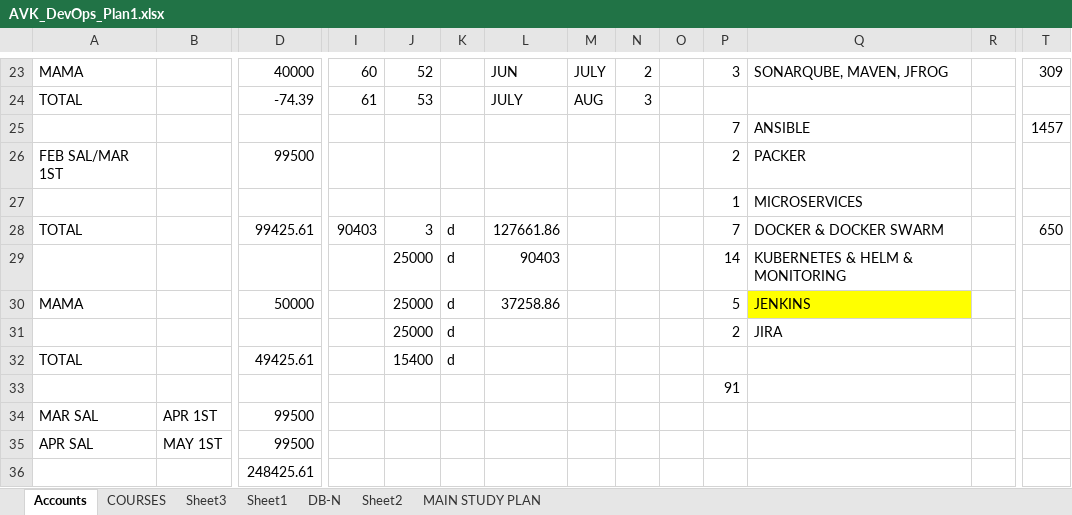
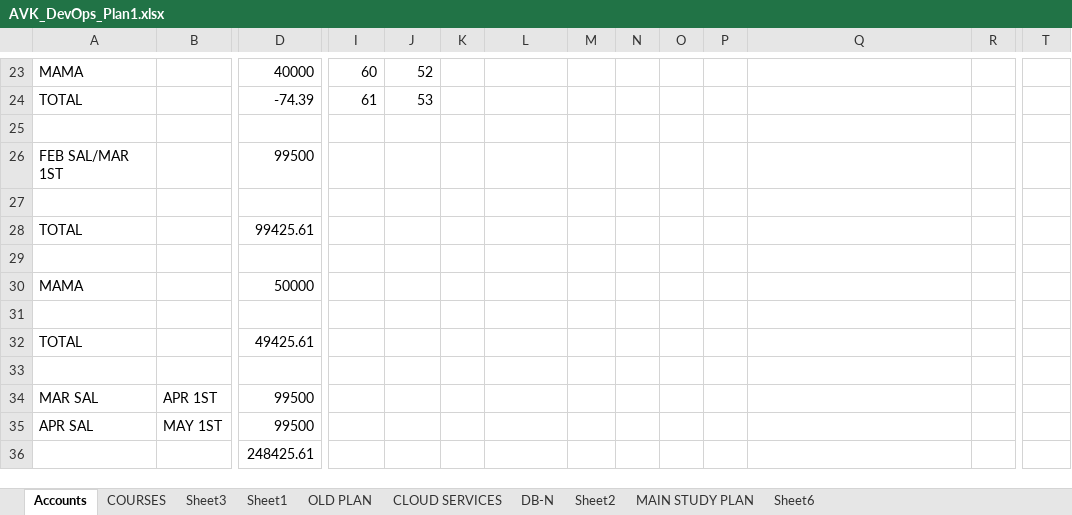
Before and after one commit to avardhineni/DevOps-Projects, an Excel workbook: AVK_DevOps_Plan1.xlsx, sheet Accounts, drawn as a sheet; only a part is shown, gaps mark what is left out; values as stored, in another font and other column widths than the file's, no borders; removed rows and columns are numbered as before the commit, all else as after; rows hold the shown columns only; the diff covers the shown part only; the diff names each change by its address in the sheet, - before the commit and + after, or states it on an @@ line.

```diff
--- a/AVK_DevOps_Plan1.xlsx (sheet Accounts)
+++ b/AVK_DevOps_Plan1.xlsx (sheet Accounts)
+sheet tab: OLD PLAN
+sheet tab: CLOUD SERVICES
+sheet tab: Sheet6
-L23: JUN
+L23: (empty)
-M23: JULY
+M23: (empty)
-N23: 2
+N23: (empty)
-P23: 3
+P23: (empty)
-Q23: SONARQUBE, MAVEN, JFROG
+Q23: (empty)
-T23: 309
+T23: (empty)
-L24: JULY
+L24: (empty)
-M24: AUG
+M24: (empty)
-N24: 3
+N24: (empty)
-P25: 7
+P25: (empty)
-Q25: ANSIBLE
+Q25: (empty)
-T25: 1457
+T25: (empty)
-P26: 2
+P26: (empty)
-Q26: PACKER
+Q26: (empty)
-P27: 1
+P27: (empty)
-Q27: MICROSERVICES
+Q27: (empty)
-row 28: TOTAL |  | 99425.61 | 90403 | 3 | d | 127661.86 |  |  |  | 7 | DOCKER & DOCKER SWARM |  | 650
-row 29:  |  |  |  | 25000 | d | 90403 |  |  |  | 14 | KUBERNETES & HELM & MONITORING
+row 28: TOTAL |  | 99425.61
-row 29: MAMA |  | 50000 |  | 25000 | d | 37258.86 |  |  |  | 5 | JENKINS
+row 29: (empty)
-Q29 fill: #FFFF00
+Q29 fill: none
+row 30: MAMA |  | 50000
-row 31:  |  |  |  | 25000 | d |  |  |  |  | 2 | JIRA
+row 31: (empty)
-J32: 15400
+J32: (empty)
-K32: d
+K32: (empty)
-P33: 91
+P33: (empty)
```
Also changed, not shown: 1 added row, 1 removed row and 30 edited cells elsewhere in this sheet, sheet MAIN STUDY PLAN, 1 other file.
